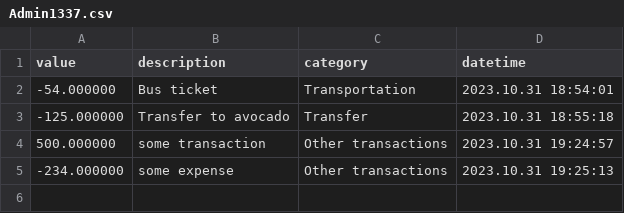
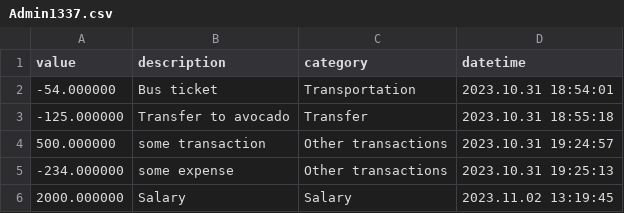
Before and after one commit to seku345/IncomesExpensesApp, a CSV file: transactions/Admin1337.csv, drawn as a sheet.

Commit message:
transaction list printing and one more menu...

```diff
--- a/transactions/Admin1337.csv
+++ b/transactions/Admin1337.csv
@@ -5 +5,2 @@ value;description;category;datetime
 -234.000000;"some expense";"Other transactions";"2023.10.31 19:25:13"
+2000.000000;Salary;Salary;"2023.11.02 13:19:45"
```
Also changed, not shown: users.csv, 6 other files.
